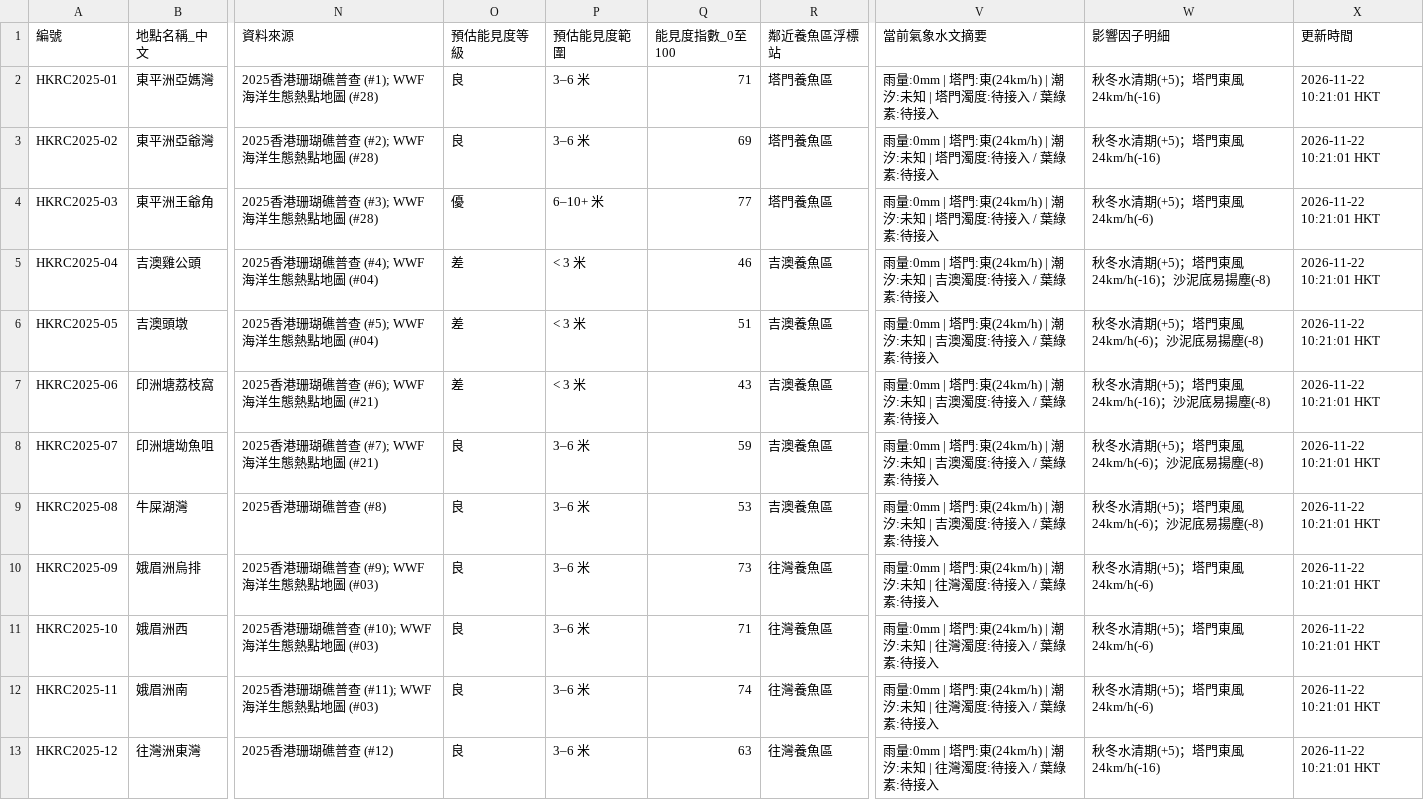
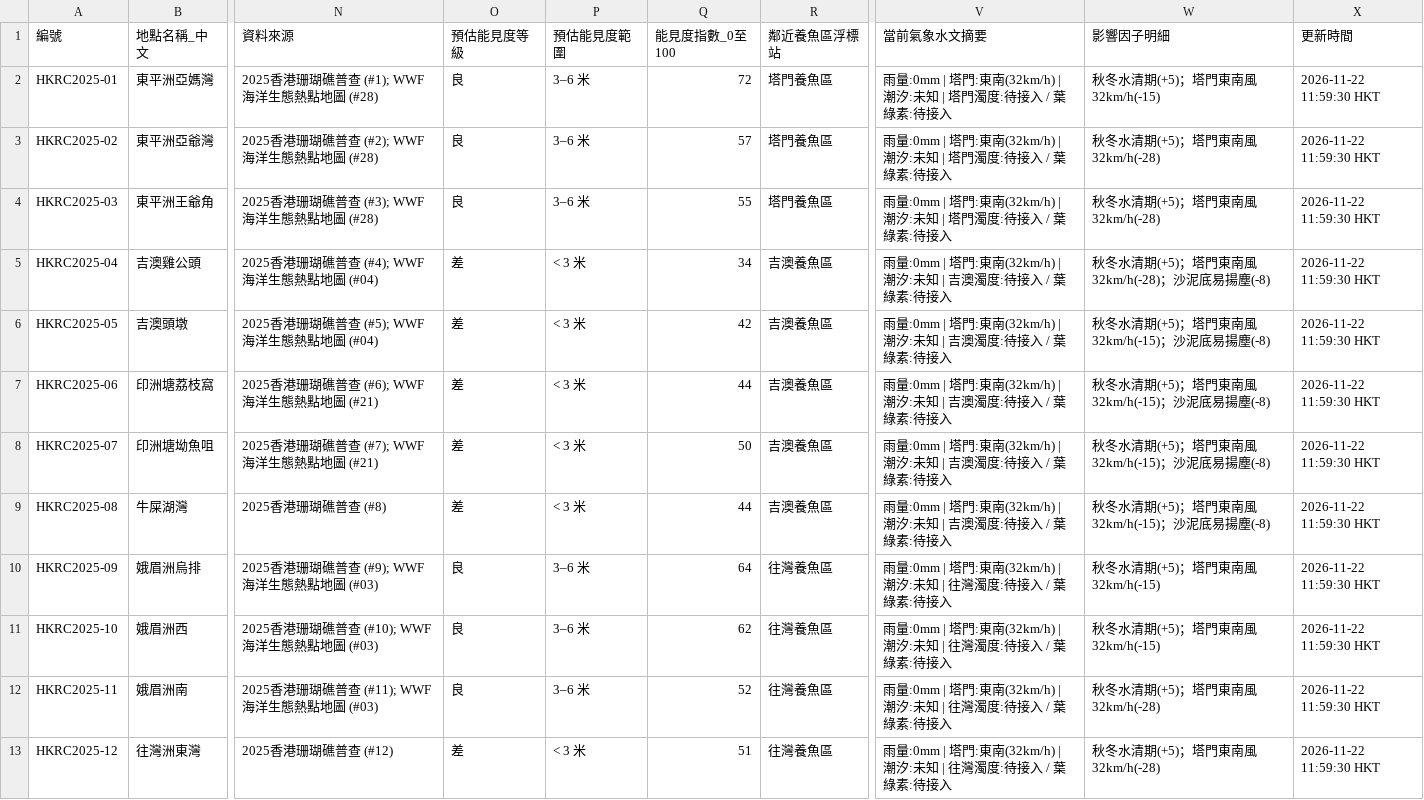
Before and after one commit to chanswc-sys/hk-dive-visibility-api, a CSV file: visibility_latest.csv, drawn as a sheet; only a part is shown, gaps mark what is left out; the diff covers the shown part only; the diff names each change by its address in the sheet, - before the commit and + after, or states it on an @@ line.

```diff
--- a/visibility_latest.csv
+++ b/visibility_latest.csv
-Q2 (能見度指數_0至100): 71
+Q2 (能見度指數_0至100): 72
-V2:V4 (當前氣象水文摘要): …塔門:東(24km/h) | 潮汐:…
+V2:V4 (當前氣象水文摘要): …塔門:東南(32km/h) | 潮汐:…
-W2 (影響因子明細): 秋冬水清期(+5)；塔門東風24km/h(-16)
+W2 (影響因子明細): 秋冬水清期(+5)；塔門東南風32km/h(-15)
-X2:X13 (更新時間): 2026-11-22 10:21:01 HKT
+X2:X13 (更新時間): 2026-11-22 11:59:30 HKT
-Q3 (能見度指數_0至100): 69
+Q3 (能見度指數_0至100): 57
-W3 (影響因子明細): 秋冬水清期(+5)；塔門東風24km/h(-16)
+W3 (影響因子明細): 秋冬水清期(+5)；塔門東南風32km/h(-28)
-O4 (預估能見度等級): 優
+O4 (預估能見度等級): 良
-P4 (預估能見度範圍): 6–10+ 米
+P4 (預估能見度範圍): 3–6 米
-Q4 (能見度指數_0至100): 77
+Q4 (能見度指數_0至100): 55
-W4 (影響因子明細): 秋冬水清期(+5)；塔門東風24km/h(-6)
+W4 (影響因子明細): 秋冬水清期(+5)；塔門東南風32km/h(-28)
-Q5 (能見度指數_0至100): 46
+Q5 (能見度指數_0至100): 34
-V5:V9 (當前氣象水文摘要): …塔門:東(24km/h) | 潮汐:…
+V5:V9 (當前氣象水文摘要): …塔門:東南(32km/h) | 潮汐:…
-W5 (影響因子明細): 秋冬水清期(+5)；塔門東風24km/h(-16)；沙泥底易揚塵(-8)
+W5 (影響因子明細): 秋冬水清期(+5)；塔門東南風32km/h(-28)；沙泥底易揚塵(-8)
-Q6 (能見度指數_0至100): 51
+Q6 (能見度指數_0至100): 42
-W6 (影響因子明細): 秋冬水清期(+5)；塔門東風24km/h(-6)；沙泥底易揚塵(-8)
+W6 (影響因子明細): 秋冬水清期(+5)；塔門東南風32km/h(-15)；沙泥底易揚塵(-8)
-Q7 (能見度指數_0至100): 43
+Q7 (能見度指數_0至100): 44
-W7 (影響因子明細): 秋冬水清期(+5)；塔門東風24km/h(-16)；沙泥底易揚塵(-8)
+W7 (影響因子明細): 秋冬水清期(+5)；塔門東南風32km/h(-15)；沙泥底易揚塵(-8)
-O8:O9 (預估能見度等級): 良
+O8:O9 (預估能見度等級): 差
-P8:P9 (預估能見度範圍): 3–6 米
+P8:P9 (預估能見度範圍): < 3 米
-Q8 (能見度指數_0至100): 59
+Q8 (能見度指數_0至100): 50
-W8:W9 (影響因子明細): 秋冬水清期(+5)；塔門東風24km/h(-6)；沙泥底易揚塵(-8)
+W8:W9 (影響因子明細): 秋冬水清期(+5)；塔門東南風32km/h(-15)；沙泥底易揚塵(-8)
-Q9 (能見度指數_0至100): 53
+Q9 (能見度指數_0至100): 44
-Q10 (能見度指數_0至100): 73
+Q10 (能見度指數_0至100): 64
-V10:V13 (當前氣象水文摘要): …塔門:東(24km/h) | 潮汐:…
+V10:V13 (當前氣象水文摘要): …塔門:東南(32km/h) | 潮汐:…
-W10:W11 (影響因子明細): 秋冬水清期(+5)；塔門東風24km/h(-6)
+W10:W11 (影響因子明細): 秋冬水清期(+5)；塔門東南風32km/h(-15)
-Q11 (能見度指數_0至100): 71
+Q11 (能見度指數_0至100): 62
-Q12 (能見度指數_0至100): 74
+Q12 (能見度指數_0至100): 52
-W12 (影響因子明細): 秋冬水清期(+5)；塔門東風24km/h(-6)
+W12 (影響因子明細): 秋冬水清期(+5)；塔門東南風32km/h(-28)
-O13 (預估能見度等級): 良
+O13 (預估能見度等級): 差
-P13 (預估能見度範圍): 3–6 米
+P13 (預估能見度範圍): < 3 米
-Q13 (能見度指數_0至100): 63
+Q13 (能見度指數_0至100): 51
-W13 (影響因子明細): 秋冬水清期(+5)；塔門東風24km/h(-16)
+W13 (影響因子明細): 秋冬水清期(+5)；塔門東南風32km/h(-28)
```
Also changed, not shown: 144 edited cells elsewhere in this file, dive_sites_visibility_latest.csv, 2 other files.
